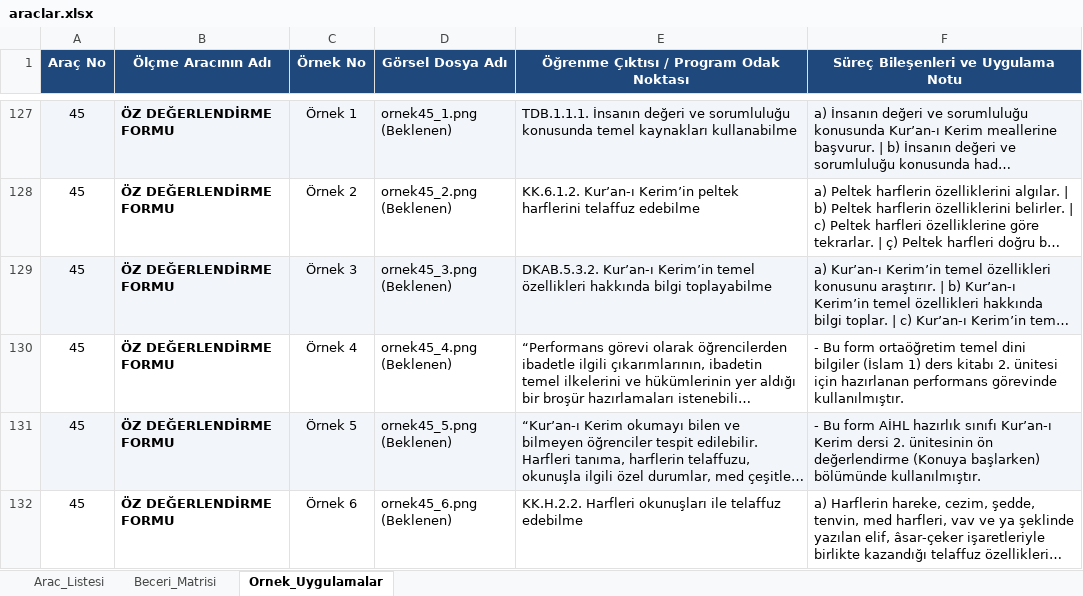
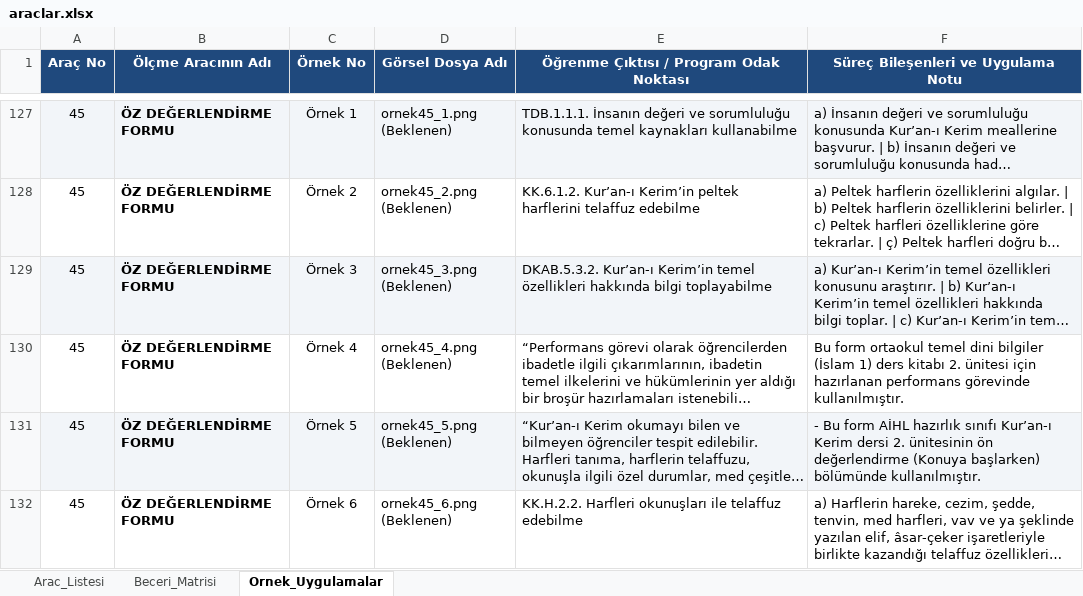
Before and after one commit to safakcansu/dogm_olcme_araclari_rehberi, an Excel workbook: data/araclar.xlsx, sheet Ornek_Uygulamalar, drawn as a sheet; only a part is shown, gaps mark what is left out; long unchanged cells end in …; values as stored, in another font and other column widths than the file's, no borders; the diff names each change by its address in the sheet, - before the commit and + after, or states it on an @@ line.

Commit message:
Add files via upload

```diff
--- a/data/araclar.xlsx (sheet Ornek_Uygulamalar)
+++ b/data/araclar.xlsx (sheet Ornek_Uygulamalar)
-F130: - Bu form ortaöğretim temel dini…
+F130: Bu form ortaokul temel dini…
```
